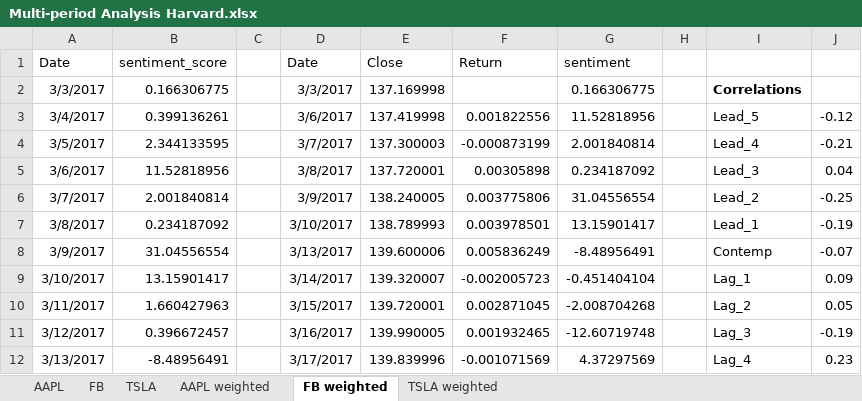
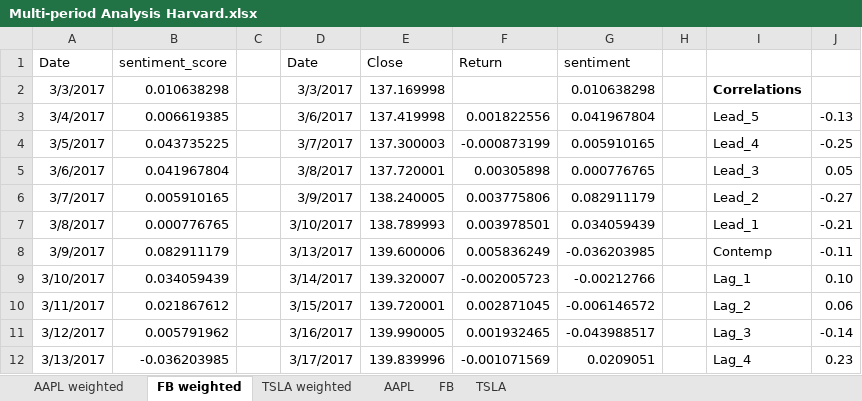
Before and after one commit to mpatnam/CSCIE63-Project, an Excel workbook: Results/Sentiment Analysis-1/Multi-period Analysis Harvard.xlsx, sheet FB weighted, drawn as a sheet; only a part is shown; values as stored, in another font and other column widths than the file's, no borders; charts and pictures not drawn; the diff covers the shown part only; the diff names each change by its address in the sheet, - before the commit and + after, or states it on an @@ line.

```diff
--- a/Results/Sentiment Analysis-1/Multi-period Analysis Harvard.xlsx (sheet FB weighted)
+++ b/Results/Sentiment Analysis-1/Multi-period Analysis Harvard.xlsx (sheet FB weighted)
@@ sheet tab order changed: AAPL weighted | FB weighted | TSLA weighted | AAPL | FB | TSLA @@
-B2 (sentiment_score): 0.166306775
+B2 (sentiment_score): 0.010638298
-G2 (sentiment): 0.166306775
+G2 (sentiment): 0.010638298
-B3 (sentiment_score): 0.399136261
+B3 (sentiment_score): 0.006619385
-G3 (sentiment): 11.52818956
+G3 (sentiment): 0.041967804
-J3: -0.12
+J3: -0.13
-B4 (sentiment_score): 2.344133595
+B4 (sentiment_score): 0.043735225
-G4 (sentiment): 2.001840814
+G4 (sentiment): 0.005910165
-J4: -0.21
+J4: -0.25
-B5 (sentiment_score): 11.52818956
+B5 (sentiment_score): 0.041967804
-G5 (sentiment): 0.234187092
+G5 (sentiment): 0.000776765
-J5: 0.04
+J5: 0.05
-B6 (sentiment_score): 2.001840814
+B6 (sentiment_score): 0.005910165
-G6 (sentiment): 31.04556554
+G6 (sentiment): 0.082911179
-J6: -0.25
+J6: -0.27
-B7 (sentiment_score): 0.234187092
+B7 (sentiment_score): 0.000776765
-G7 (sentiment): 13.15901417
+G7 (sentiment): 0.034059439
-J7: -0.19
+J7: -0.21
-B8 (sentiment_score): 31.04556554
+B8 (sentiment_score): 0.082911179
-G8 (sentiment): -8.48956491
+G8 (sentiment): -0.036203985
-J8: -0.07
+J8: -0.11
-B9 (sentiment_score): 13.15901417
+B9 (sentiment_score): 0.034059439
-G9 (sentiment): -0.451404104
+G9 (sentiment): -0.00212766
-J9: 0.09
+J9: 0.10
-B10 (sentiment_score): 1.660427963
+B10 (sentiment_score): 0.021867612
-G10 (sentiment): -2.008704268
+G10 (sentiment): -0.006146572
-J10: 0.05
+J10: 0.06
-B11 (sentiment_score): 0.396672457
+B11 (sentiment_score): 0.005791962
-G11 (sentiment): -12.60719748
+G11 (sentiment): -0.043988517
-J11: -0.19
+J11: -0.14
-B12 (sentiment_score): -8.48956491
+B12 (sentiment_score): -0.036203985
-G12 (sentiment): 4.37297569
+G12 (sentiment): 0.0209051
```
Also changed, not shown: 80 edited cells elsewhere in this sheet, sheet AAPL weighted, sheet TSLA weighted, charts or pictures, Results/Sentiment Analysis-1/Intraday Analysis Both.xlsx, Results/Sentiment Analysis-1/Multi-period Analysis Financial.xlsx.
